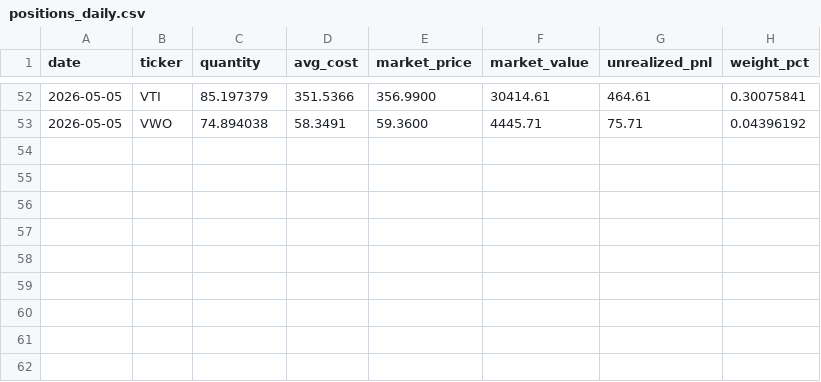
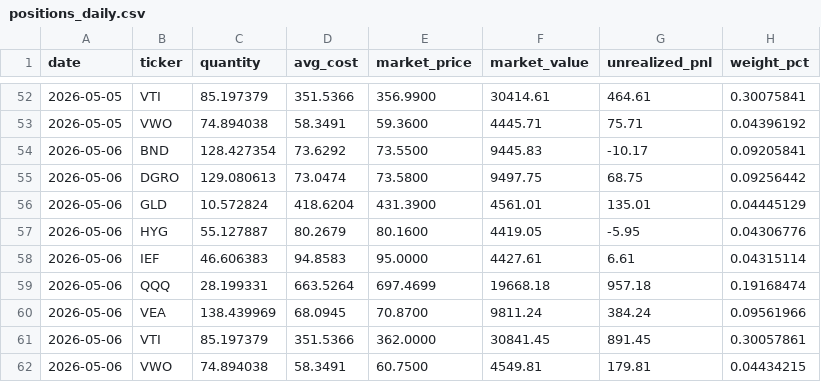
Before and after one commit to schuang29/auto-trading, a CSV file: memory/timeseries/positions_daily.csv, drawn as a sheet; only a part is shown, gaps mark what is left out; the diff names each change by its address in the sheet, - before the commit and + after, or states it on an @@ line.

Commit message:
memory: EOD log 2026-05-06

```diff
--- a/memory/timeseries/positions_daily.csv
+++ b/memory/timeseries/positions_daily.csv
+row 54: 2026-05-06 | BND | 128.427354 | 73.6292 | 73.5500 | 9445.83 | -10.17 | 0.09205841
+row 55: 2026-05-06 | DGRO | 129.080613 | 73.0474 | 73.5800 | 9497.75 | 68.75 | 0.09256442
+row 56: 2026-05-06 | GLD | 10.572824 | 418.6204 | 431.3900 | 4561.01 | 135.01 | 0.04445129
+row 57: 2026-05-06 | HYG | 55.127887 | 80.2679 | 80.1600 | 4419.05 | -5.95 | 0.04306776
+row 58: 2026-05-06 | IEF | 46.606383 | 94.8583 | 95.0000 | 4427.61 | 6.61 | 0.04315114
+row 59: 2026-05-06 | QQQ | 28.199331 | 663.5264 | 697.4699 | 19668.18 | 957.18 | 0.19168474
+row 60: 2026-05-06 | VEA | 138.439969 | 68.0945 | 70.8700 | 9811.24 | 384.24 | 0.09561966
+row 61: 2026-05-06 | VTI | 85.197379 | 351.5366 | 362.0000 | 30841.45 | 891.45 | 0.30057861
+row 62: 2026-05-06 | VWO | 74.894038 | 58.3491 | 60.7500 | 4549.81 | 179.81 | 0.04434215
```
Also changed, not shown: memory/timeseries/benchmarks_daily.csv, memory/timeseries/portfolio_daily.csv, 3 other files.
